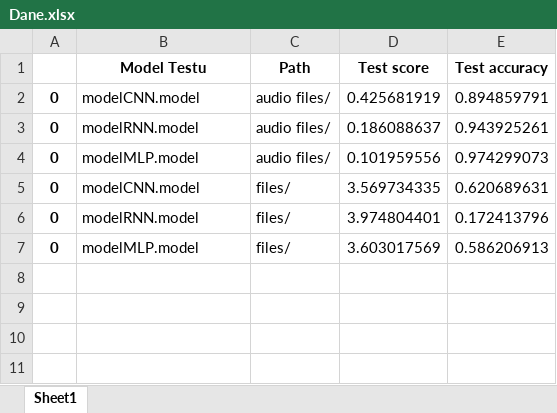
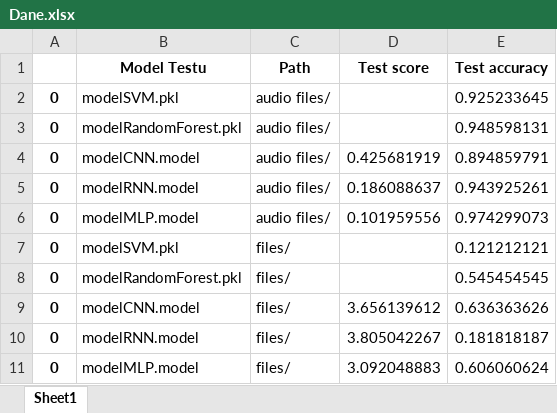
Before and after one commit to AnnaMiruk-Mirska/Biocybernetyka, an Excel workbook: Bioc/Dane.xlsx, sheet Sheet1, drawn as a sheet; values as stored, in another font and other column widths than the file's, no borders; addresses are those after the commit; the diff names each change by its address in the sheet, - before the commit and + after, or states it on an @@ line.

Commit message:
added function to test all models

```diff
--- a/Bioc/Dane.xlsx (sheet Sheet1)
+++ b/Bioc/Dane.xlsx (sheet Sheet1)
+row 2: 0 | modelSVM.pkl | audio files/ |  | 0.925233645
+row 3: 0 | modelRandomForest.pkl | audio files/ |  | 0.948598131
+row 7: 0 | modelSVM.pkl | files/ |  | 0.121212121
+row 8: 0 | modelRandomForest.pkl | files/ |  | 0.545454545
-D9 (Test score): 3.569734335
+D9 (Test score): 3.656139612
-E9 (Test accuracy): 0.620689631
+E9 (Test accuracy): 0.636363626
-D10 (Test score): 3.974804401
+D10 (Test score): 3.805042267
-E10 (Test accuracy): 0.172413796
+E10 (Test accuracy): 0.181818187
-D11 (Test score): 3.603017569
+D11 (Test score): 3.092048883
-E11 (Test accuracy): 0.586206913
+E11 (Test accuracy): 0.606060624
```
Also changed, not shown: 7 other files.
